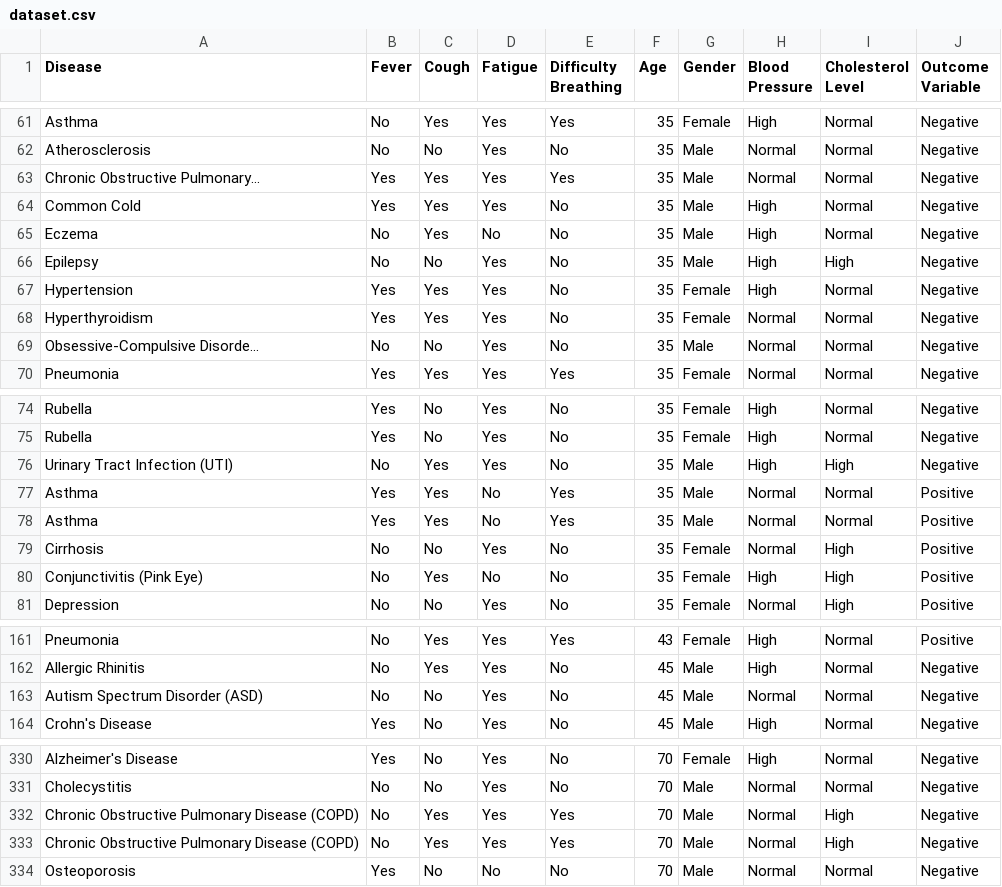
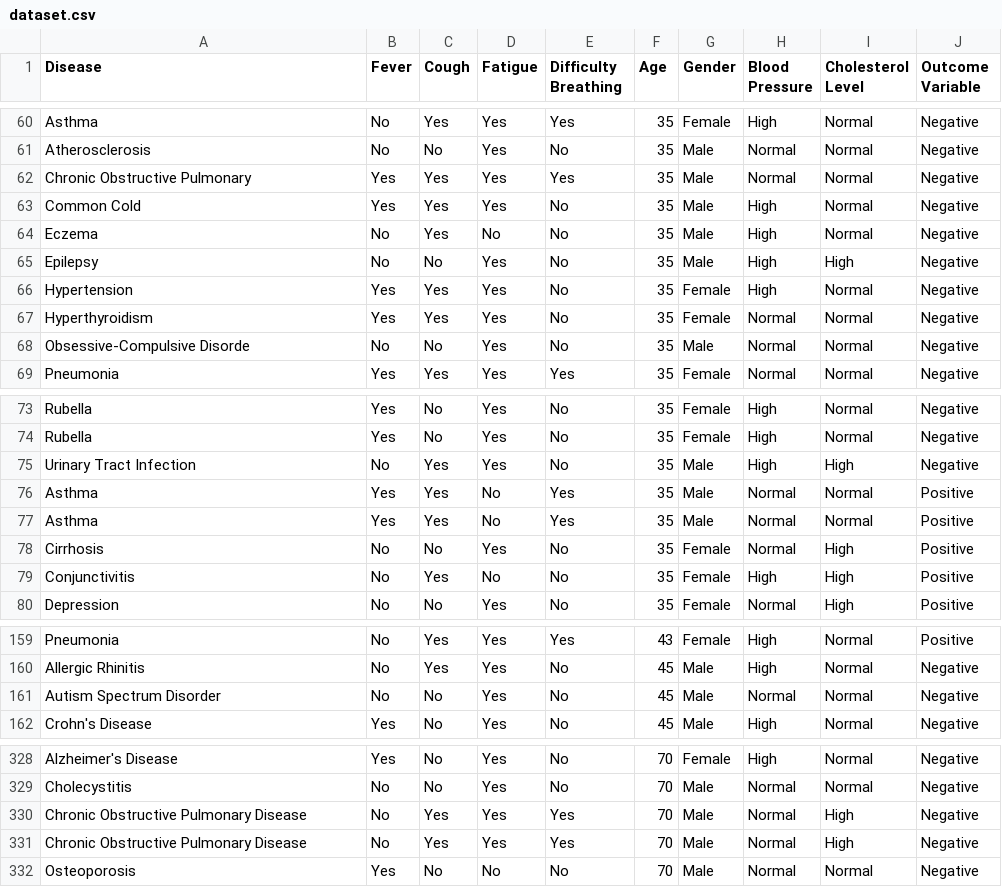
Before and after one commit to axelguimaraes/Medical-Diagnosis-Machine-Learning, a CSV file: data/dataset.csv, drawn as a sheet; only a part is shown, gaps mark what is left out; the diff covers the shown part only.

```diff
--- a/data/dataset.csv
+++ b/data/dataset.csv
@@ -62,3 +61,3 @@ Asthma,No,Yes,Yes,Yes,35,Female,High,Normal,Negative
 Atherosclerosis,No,No,Yes,No,35,Male,Normal,Normal,Negative
-Chronic Obstructive Pulmonary...,Yes,Yes,Yes,Yes,35,Male,Normal,Normal,Negative
+Chronic Obstructive Pulmonary,Yes,Yes,Yes,Yes,35,Male,Normal,Normal,Negative
 Common Cold,Yes,Yes,Yes,No,35,Male,High,Normal,Negative
@@ -68,3 +67,3 @@ Hypertension,Yes,Yes,Yes,No,35,Female,High,Normal,Negative
 Hyperthyroidism,Yes,Yes,Yes,No,35,Female,Normal,Normal,Negative
-Obsessive-Compulsive Disorde...,No,No,Yes,No,35,Male,Normal,Normal,Negative
+Obsessive-Compulsive Disorde,No,No,Yes,No,35,Male,Normal,Normal,Negative
 Pneumonia,Yes,Yes,Yes,Yes,35,Female,Normal,Normal,Negative
@@ -75,3 +74,3 @@ Rubella,Yes,No,Yes,No,35,Female,High,Normal,Negative
 Rubella,Yes,No,Yes,No,35,Female,High,Normal,Negative
-Urinary Tract Infection (UTI),No,Yes,Yes,No,35,Male,High,High,Negative
+Urinary Tract Infection,No,Yes,Yes,No,35,Male,High,High,Negative
 Asthma,Yes,Yes,No,Yes,35,Male,Normal,Normal,Positive
@@ -79,3 +78,3 @@ Asthma,Yes,Yes,No,Yes,35,Male,Normal,Normal,Positive
 Cirrhosis,No,No,Yes,No,35,Female,Normal,High,Positive
-Conjunctivitis (Pink Eye),No,Yes,No,No,35,Female,High,High,Positive
+Conjunctivitis,No,Yes,No,No,35,Female,High,High,Positive
 Depression,No,No,Yes,No,35,Female,Normal,High,Positive
@@ -162,3 +160,3 @@ Pneumonia,No,Yes,Yes,Yes,43,Female,High,Normal,Positive
 Allergic Rhinitis,No,Yes,Yes,No,45,Male,High,Normal,Negative
-Autism Spectrum Disorder (ASD),No,No,Yes,No,45,Male,Normal,Normal,Negative
+Autism Spectrum Disorder,No,No,Yes,No,45,Male,Normal,Normal,Negative
 Crohn's Disease,Yes,No,Yes,No,45,Male,High,Normal,Negative
@@ -331,4 +329,4 @@ Alzheimer's Disease,Yes,No,Yes,No,70,Female,High,Normal,Negative
 Cholecystitis,No,No,Yes,No,70,Male,Normal,Normal,Negative
-Chronic Obstructive Pulmonary Disease (COPD),No,Yes,Yes,Yes,70,Male,Normal,High,Negative
-Chronic Obstructive Pulmonary Disease (COPD),No,Yes,Yes,Yes,70,Male,Normal,High,Negative
+Chronic Obstructive Pulmonary Disease,No,Yes,Yes,Yes,70,Male,Normal,High,Negative
+Chronic Obstructive Pulmonary Disease,No,Yes,Yes,Yes,70,Male,Normal,High,Negative
 Osteoporosis,Yes,No,No,No,70,Male,Normal,Normal,Negative
```
Also changed, not shown: 2 removed rows and 8 edited cells elsewhere in this file, 5 other files.
